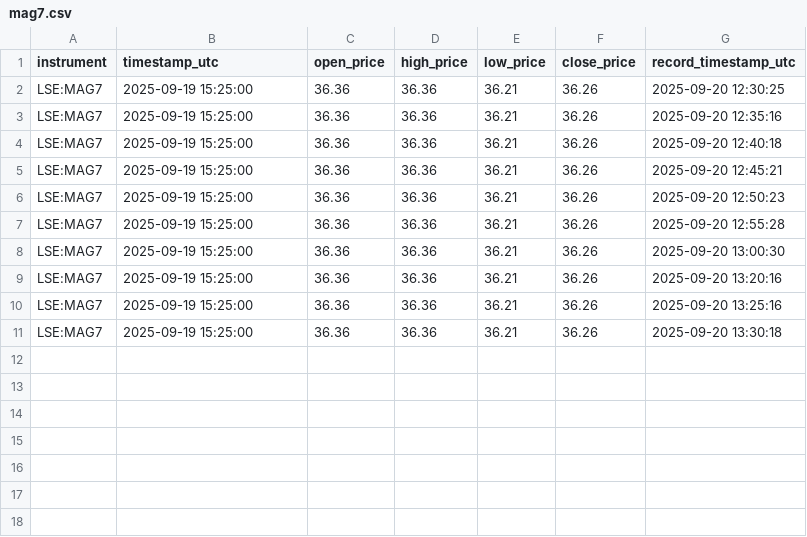
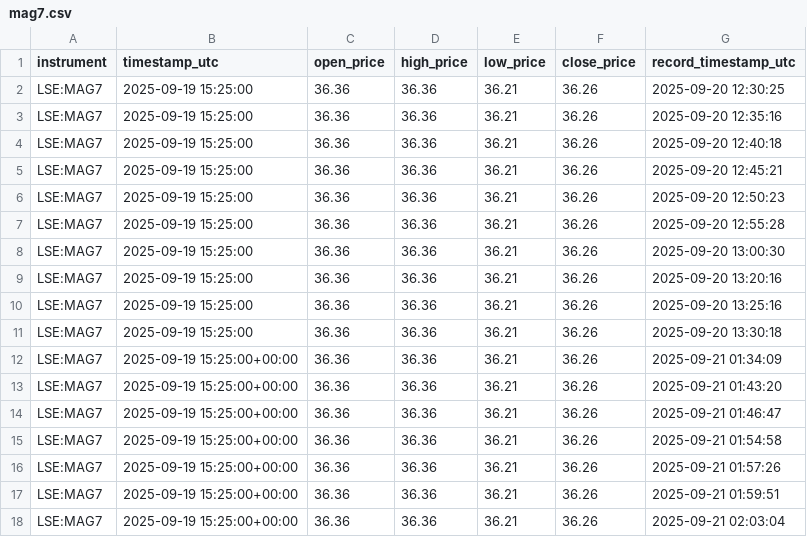
Before and after one commit to KhaledAShaheenTtu/Realtime-Trading-Monitoring, a CSV file: data/mag7.csv, drawn as a sheet; the diff names each change by its address in the sheet, - before the commit and + after, or states it on an @@ line.

```diff
--- a/data/mag7.csv
+++ b/data/mag7.csv
+row 12: LSE:MAG7 | 2025-09-19 15:25:00+00:00 | 36.36 | 36.36 | 36.21 | 36.26 | 2025-09-21 01:34:09
+row 13: LSE:MAG7 | 2025-09-19 15:25:00+00:00 | 36.36 | 36.36 | 36.21 | 36.26 | 2025-09-21 01:43:20
+row 14: LSE:MAG7 | 2025-09-19 15:25:00+00:00 | 36.36 | 36.36 | 36.21 | 36.26 | 2025-09-21 01:46:47
+row 15: LSE:MAG7 | 2025-09-19 15:25:00+00:00 | 36.36 | 36.36 | 36.21 | 36.26 | 2025-09-21 01:54:58
+row 16: LSE:MAG7 | 2025-09-19 15:25:00+00:00 | 36.36 | 36.36 | 36.21 | 36.26 | 2025-09-21 01:57:26
+row 17: LSE:MAG7 | 2025-09-19 15:25:00+00:00 | 36.36 | 36.36 | 36.21 | 36.26 | 2025-09-21 01:59:51
+row 18: LSE:MAG7 | 2025-09-19 15:25:00+00:00 | 36.36 | 36.36 | 36.21 | 36.26 | 2025-09-21 02:03:04
```
Also changed, not shown: 8 other files.
